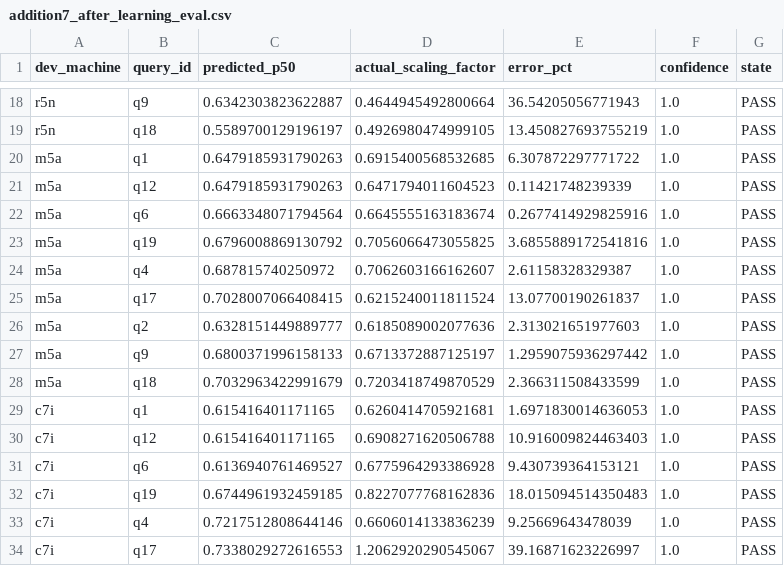
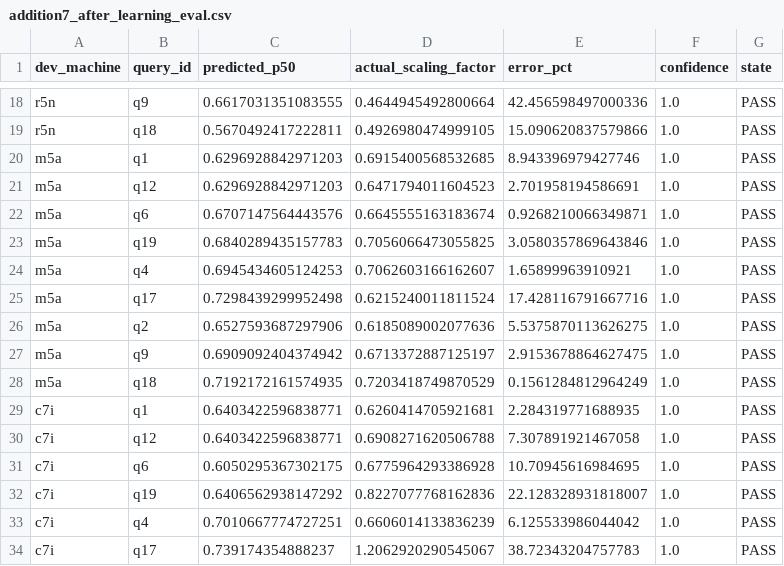
Before and after one commit to harshithjn/CETP_v1, a CSV file: results/addition7_after_learning_eval.csv, drawn as a sheet; only a part is shown, gaps mark what is left out; the diff covers the shown part only; the diff names each change by its address in the sheet, - before the commit and + after, or states it on an @@ line.

```diff
--- a/results/addition7_after_learning_eval.csv
+++ b/results/addition7_after_learning_eval.csv
-C18 (predicted_p50): 0.6342303823622887
+C18 (predicted_p50): 0.6617031351083555
-E18 (error_pct): 36.54205056771943
+E18 (error_pct): 42.456598497000336
-C19 (predicted_p50): 0.5589700129196197
+C19 (predicted_p50): 0.5670492417222811
-E19 (error_pct): 13.450827693755219
+E19 (error_pct): 15.090620837579866
-C20:C21 (predicted_p50): 0.6479185931790263
+C20:C21 (predicted_p50): 0.6296928842971203
-E20 (error_pct): 6.307872297771722
+E20 (error_pct): 8.943396979427746
-E21 (error_pct): 0.11421748239339
+E21 (error_pct): 2.701958194586691
-C22 (predicted_p50): 0.6663348071794564
+C22 (predicted_p50): 0.6707147564443576
-E22 (error_pct): 0.2677414929825916
+E22 (error_pct): 0.9268210066349871
-C23 (predicted_p50): 0.6796008869130792
+C23 (predicted_p50): 0.6840289435157783
-E23 (error_pct): 3.6855889172541816
+E23 (error_pct): 3.0580357869643846
-C24 (predicted_p50): 0.687815740250972
+C24 (predicted_p50): 0.6945434605124253
-E24 (error_pct): 2.61158328329387
+E24 (error_pct): 1.65899963910921
-C25 (predicted_p50): 0.7028007066408415
+C25 (predicted_p50): 0.7298439299952498
-E25 (error_pct): 13.07700190261837
+E25 (error_pct): 17.428116791667716
-C26 (predicted_p50): 0.6328151449889777
+C26 (predicted_p50): 0.6527593687297906
-E26 (error_pct): 2.313021651977603
+E26 (error_pct): 5.5375870113626275
-C27 (predicted_p50): 0.6800371996158133
+C27 (predicted_p50): 0.6909092404374942
-E27 (error_pct): 1.2959075936297442
+E27 (error_pct): 2.9153678864627475
-C28 (predicted_p50): 0.7032963422991679
+C28 (predicted_p50): 0.7192172161574935
-E28 (error_pct): 2.366311508433599
+E28 (error_pct): 0.1561284812964249
-C29:C30 (predicted_p50): 0.615416401171165
+C29:C30 (predicted_p50): 0.6403422596838771
-E29 (error_pct): 1.6971830014636053
+E29 (error_pct): 2.284319771688935
-E30 (error_pct): 10.916009824463403
+E30 (error_pct): 7.307891921467058
-C31 (predicted_p50): 0.6136940761469527
+C31 (predicted_p50): 0.6050295367302175
-E31 (error_pct): 9.430739364153121
+E31 (error_pct): 10.70945616984695
-C32 (predicted_p50): 0.6744961932459185
+C32 (predicted_p50): 0.6406562938147292
-E32 (error_pct): 18.015094514350483
+E32 (error_pct): 22.128328931818007
-C33 (predicted_p50): 0.7217512808644146
+C33 (predicted_p50): 0.7010667774727251
-E33 (error_pct): 9.25669643478039
+E33 (error_pct): 6.125533986044042
-C34 (predicted_p50): 0.7338029272616553
+C34 (predicted_p50): 0.739174354888237
-E34 (error_pct): 39.16871623226997
+E34 (error_pct): 38.72343204757783
```
Also changed, not shown: 38 edited cells elsewhere in this file, results/addition7_before_learning_eval.csv, 19 other files.
